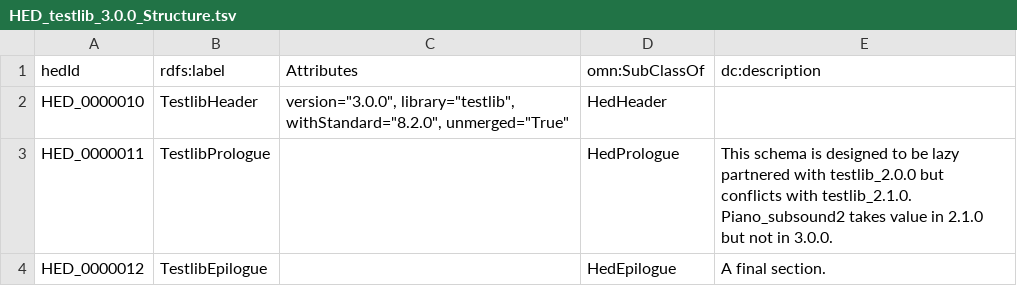
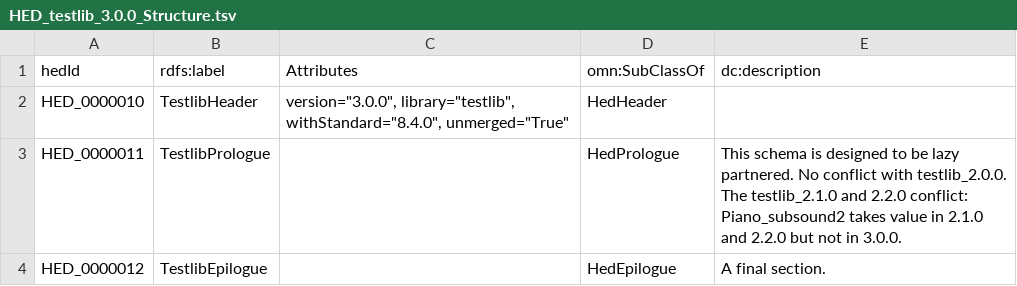
Before and after one commit to hed-standard/hed-schemas, a TSV file: library_schemas/testlib/hedtsv/HED_testlib_3.0.0/HED_testlib_3.0.0_Structure.tsv, drawn as a sheet.

Commit message:
Fully updated the testlib schemas to version 8.4.0

```diff
--- a/library_schemas/testlib/hedtsv/HED_testlib_3.0.0/HED_testlib_3.0.0_Structure.tsv
+++ b/library_schemas/testlib/hedtsv/HED_testlib_3.0.0/HED_testlib_3.0.0_Structure.tsv
@@ -1,4 +1,4 @@
 hedId	rdfs:label	Attributes	omn:SubClassOf	dc:description
-HED_0000010	TestlibHeader	version="3.0.0", library="testlib", withStandard="8.2.0", unmerged="True"	HedHeader	
-HED_0000011	TestlibPrologue		HedPrologue	This schema is designed to be lazy partnered with testlib_2.0.0 but conflicts with testlib_2.1.0. Piano_subsound2 takes value in 2.1.0 but not in 3.0.0.
+HED_0000010	TestlibHeader	version="3.0.0", library="testlib", withStandard="8.4.0", unmerged="True"	HedHeader	
+HED_0000011	TestlibPrologue		HedPrologue	This schema is designed to be lazy partnered. No conflict with testlib_2.0.0. The testlib_2.1.0 and 2.2.0 conflict: Piano_subsound2 takes value in 2.1.0 and 2.2.0 but not in 3.0.0.
 HED_0000012	TestlibEpilogue		HedEpilogue	A final section.
```
Also changed, not shown: 4 other files.
